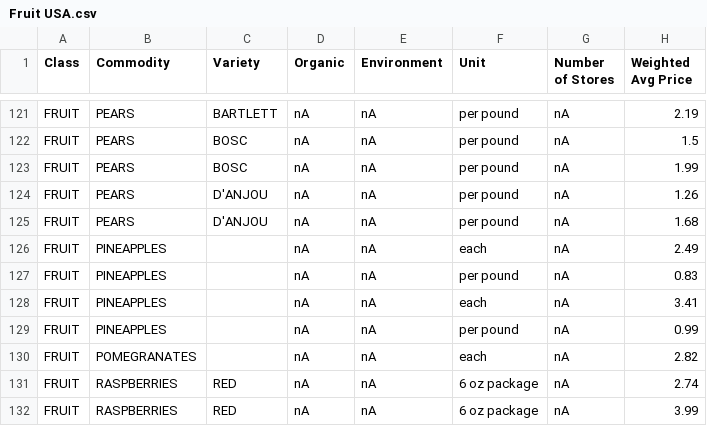
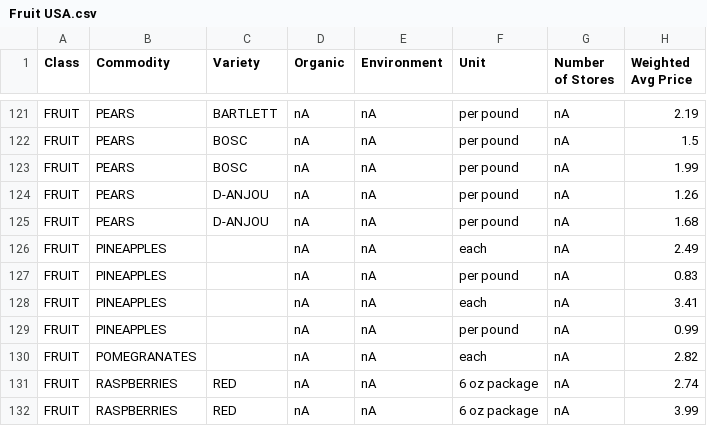
Before and after one commit to malaya7/TravelAid, a CSV file: TravelAid/USA/Fruit USA.csv, drawn as a sheet; only a part is shown, gaps mark what is left out.

```diff
--- a/TravelAid/USA/Fruit USA.csv
+++ b/TravelAid/USA/Fruit USA.csv
@@ -123,4 +123,4 @@ FRUIT,PEARS,BOSC,nA,nA,per pound,nA,1.5
 FRUIT,PEARS,BOSC,nA,nA,per pound,nA,1.99
-FRUIT,PEARS,D'ANJOU,nA,nA,per pound,nA,1.26
-FRUIT,PEARS,D'ANJOU,nA,nA,per pound,nA,1.68
+FRUIT,PEARS,D-ANJOU,nA,nA,per pound,nA,1.26
+FRUIT,PEARS,D-ANJOU,nA,nA,per pound,nA,1.68
 FRUIT,PINEAPPLES,,nA,nA,each,nA,2.49
```
Also changed, not shown: 17 other files.
